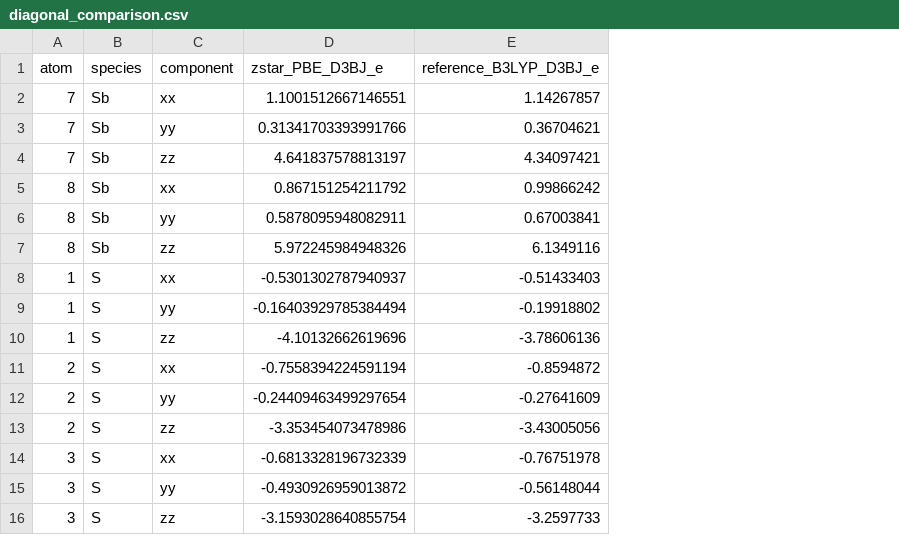
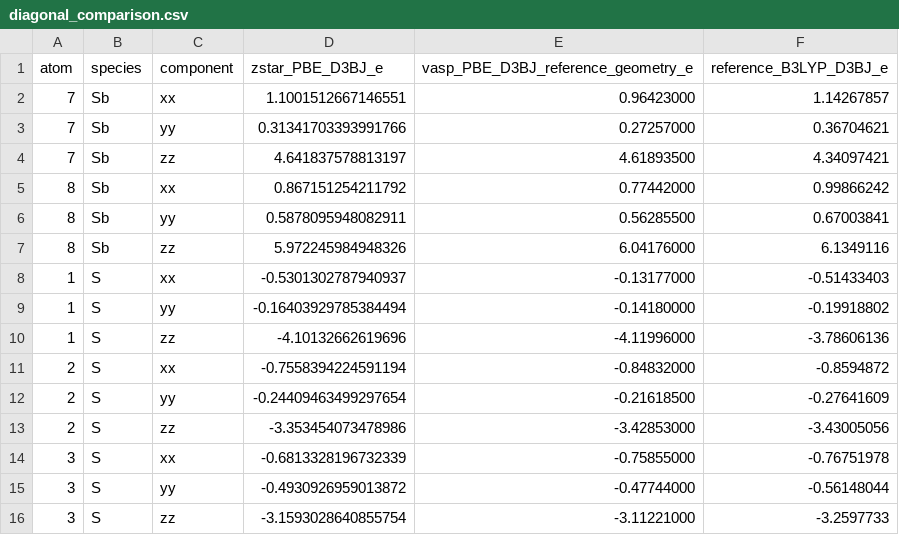
Before and after one commit to xdzhu/ZStar, a CSV file: examples/IR_Raman_Spectra/Nanowire_Sb2S3/results/BEC_comparison/diagonal_comparison.csv, drawn as a sheet; the diff names each change by its address in the sheet, - before the commit and + after, or states it on an @@ line.

Commit message:
Improve spectroscopy validation references

```diff
--- a/examples/IR_Raman_Spectra/Nanowire_Sb2S3/results/BEC_comparison/diagonal_comparison.csv
+++ b/examples/IR_Raman_Spectra/Nanowire_Sb2S3/results/BEC_comparison/diagonal_comparison.csv
+column E, rows 1-16: vasp_PBE_D3BJ_reference_geometry_e | 0.96423000 | 0.27257000 | 4.61893500 | 0.77442000 | 0.56285500 | 6.04176000 | -0.13177000 | -0.14180000 | -4.11996000 | -0.84832000 | -0.21618500 | -3.42853000 | -0.75855000 | -0.47744000 | -3.11221000
```
Also changed, not shown: 38 other files.
